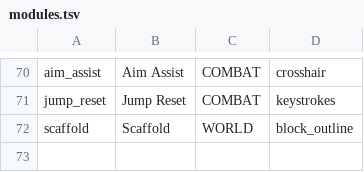
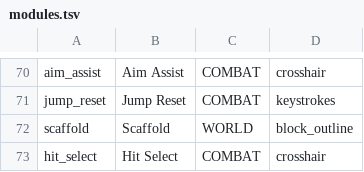
Before and after one commit to ColumbinaHyposeleniaYS/LunarForge, a TSV file: forge-mod/src/main/resources/assets/lunarforge/ui/modules.tsv, drawn as a sheet; only a part is shown, gaps mark what is left out; the diff names each change by its address in the sheet, - before the commit and + after, or states it on an @@ line.

Commit message:
feat: port the remaining Vape v4 pieces (item list UI, HitSelect, Adaptive aim, GodBridge/TellyBridge)
Item blacklist/whitelist UI (Scaffold): new ItemListSetting (Vape
LimitValue/ItemLimitData semantics: registry id / numeric id / display
name matching, optional metadata, per-entry enable) plus an
ItemListWidget for the module options page painted with the existing
menu primitives; replaces the "full cube except ice" stand-in with
Vape's real lists (blacklist ships Vape's 50 default entries, whitelist
gates the legit edge sneak only, like canActivate).

HitSelect (combat): Vape HitSelect with both WTap submodes - Use Cancel
(clicks suppressed while the crosshair target sits at hurtResistantTime
> 12, 8-tick cooldown on a failed chance roll) and Sprint Reset (timing
gates via CombatTimingTracker, KB-reduction/critical preference after
taking knockback, cancelled clicks re-applied as a manual
attackTargetEntityWithCurrentItem with forced sprint knockback). 1.8.9
Forge cannot cancel clicks, so cancellation runs through
AttackEntityEvent + PlayerInteractEvent; velocity observation rides the
existing CombatHooks.velocity dispatch (enabled-gated).

AimAssist Adaptive: faithful port of AimAssistTargetingSubModule - 1 ms
worker thread picks targets and runs the adaptive tracking engine
(smoothed aim/lead points, air factor, overshoot, bias accumulators,
flicks, multi-band noise, spring pitch drift); accumulated synthetic
mouse pixels are applied on render ticks through setAngles, identical to
real mouse movement through the sensitivity curve. Simple mode is
untouched.

Scaffold GodBridge/TellyBridge: ports of BlatantScaffoldMode and
TellyBridgeScaffoldMode on new ScaffoldInput/WalkTask/ScaffoldRotation
infrastructure (programmatic movement keys, walk-to-position tasks,
fixed/point rotation controllers stepped per tick, mouse-delta pixel
application via setAngles). GodBridge switches bridge direction by
tapping A/D across the eight directions with stuck recovery; TellyBridge
jump-bridges with the randomised Y-increase staircase and optional
right-click requirement. Activation phase keeps Vape's edge sneak
(ladder/pitch gates included).

```diff
--- a/forge-mod/src/main/resources/assets/lunarforge/ui/modules.tsv
+++ b/forge-mod/src/main/resources/assets/lunarforge/ui/modules.tsv
+row 73: hit_select | Hit Select | COMBAT | crosshair
```
Also changed, not shown: 13 other files.
